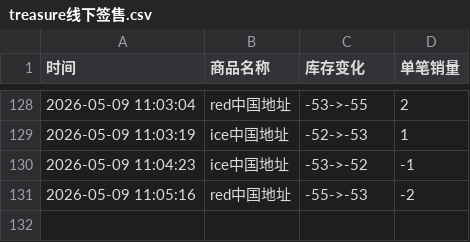
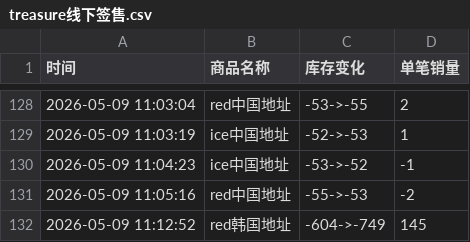
Before and after one commit to yuiki001/treasure_k40509, a CSV file: treasure线下签售.csv, drawn as a sheet; only a part is shown, gaps mark what is left out.

Commit message:
自动更新数据 2026-05-09 11:12:53

```diff
--- a/treasure线下签售.csv
+++ b/treasure线下签售.csv
@@ -131 +131,2 @@
 2026-05-09 11:05:16,red中国地址,-55->-53,-2
+2026-05-09 11:12:52,red韩国地址,-604->-749,145
```
